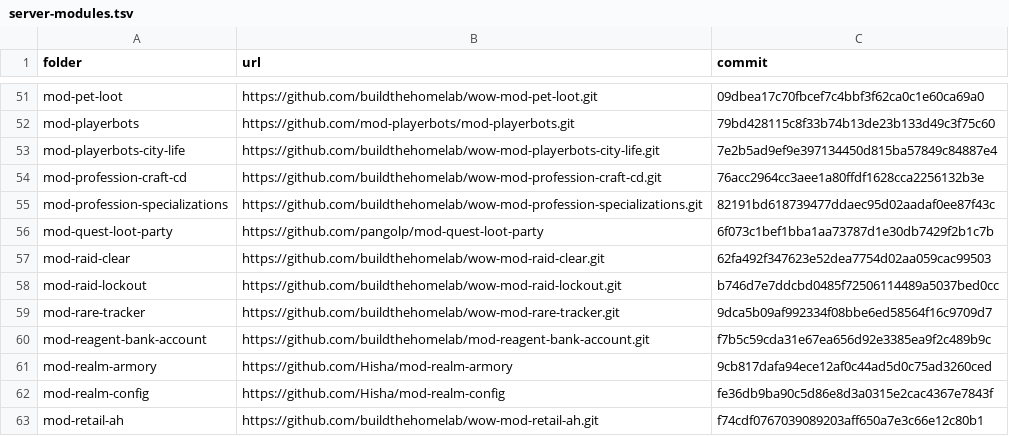
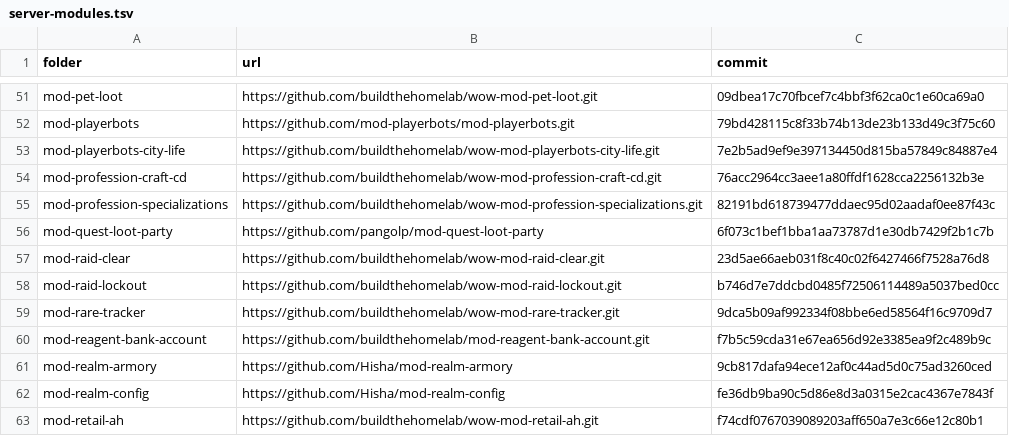
Before and after one commit to buildthehomelab/wow-ci, a TSV file: config/server-modules.tsv, drawn as a sheet; only a part is shown, gaps mark what is left out.

```diff
--- a/config/server-modules.tsv
+++ b/config/server-modules.tsv
@@ -56,3 +56,3 @@ mod-profession-specializations	https://github.com/buildthehomelab/wow-mod-profes
 mod-quest-loot-party	https://github.com/pangolp/mod-quest-loot-party	6f073c1bef1bba1aa73787d1e30db7429f2b1c7b
-mod-raid-clear	https://github.com/buildthehomelab/wow-mod-raid-clear.git	62fa492f347623e52dea7754d02aa059cac99503
+mod-raid-clear	https://github.com/buildthehomelab/wow-mod-raid-clear.git	23d5ae66aeb031f8c40c02f6427466f7528a76d8
 mod-raid-lockout	https://github.com/buildthehomelab/wow-mod-raid-lockout.git	b746d7e7ddcbd0485f72506114489a5037bed0cc
```
